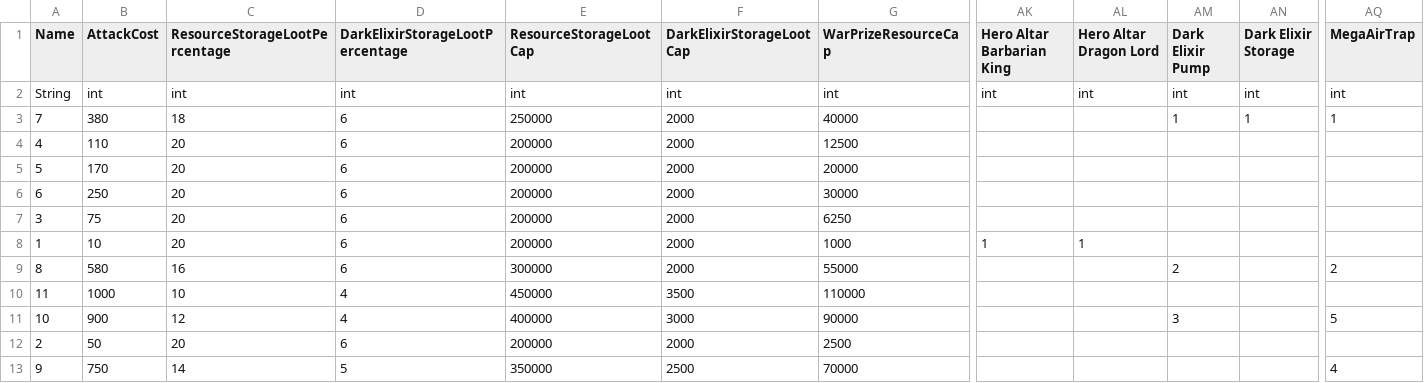
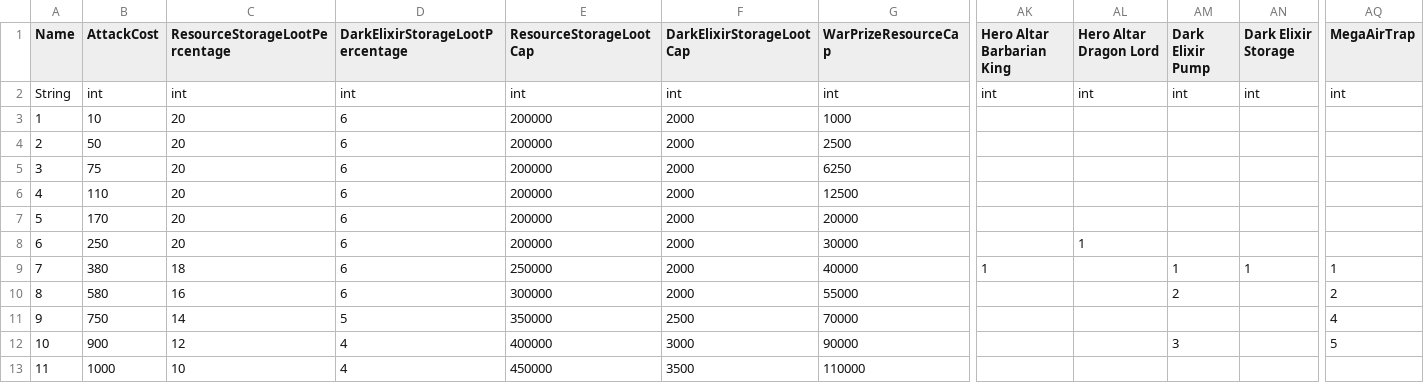
Before and after one commit to CoderJoeW/ClashOfFlames, a CSV file: server/Gamefiles/logic/townhall_levels.csv, drawn as a sheet; only a part is shown, gaps mark what is left out; removed rows and columns are numbered as before the commit, all else as after; rows hold the shown columns only; the diff names each change by its address in the sheet, - before the commit and + after, or states it on an @@ line.

Commit message:
Fix incorrect th lvl
There was a bug with the th which made the game think you were always at th lvl 2

```diff
--- a/server/Gamefiles/logic/townhall_levels.csv
+++ b/server/Gamefiles/logic/townhall_levels.csv
-row 3: 7 | 380 | 18 | 6 | 250000 | 2000 | 40000 |  |  | 1 | 1 | 1
+row 3: 1 | 10 | 20 | 6 | 200000 | 2000 | 1000
@@ row 12 moved to row 4: 2 @@
@@ row 7 moved to row 5: 3 @@
-AL8 (Hero Altar Dragon Lord): (empty)
+AL8 (Hero Altar Dragon Lord): 1
-row 8: 1 | 10 | 20 | 6 | 200000 | 2000 | 1000 | 1 | 1
+row 9: 7 | 380 | 18 | 6 | 250000 | 2000 | 40000 | 1 |  | 1 | 1 | 1
@@ row 13 moved to row 11: 9 @@
@@ row 11 moved to row 12: 10 @@
```
